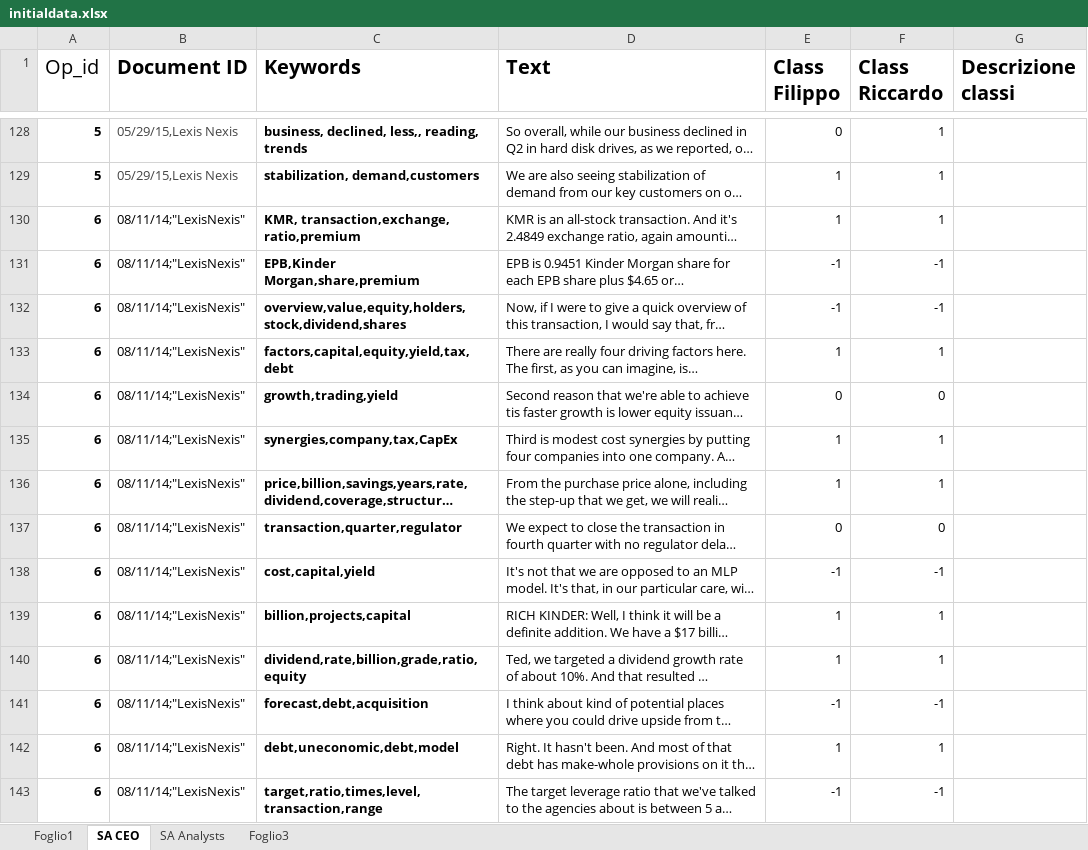
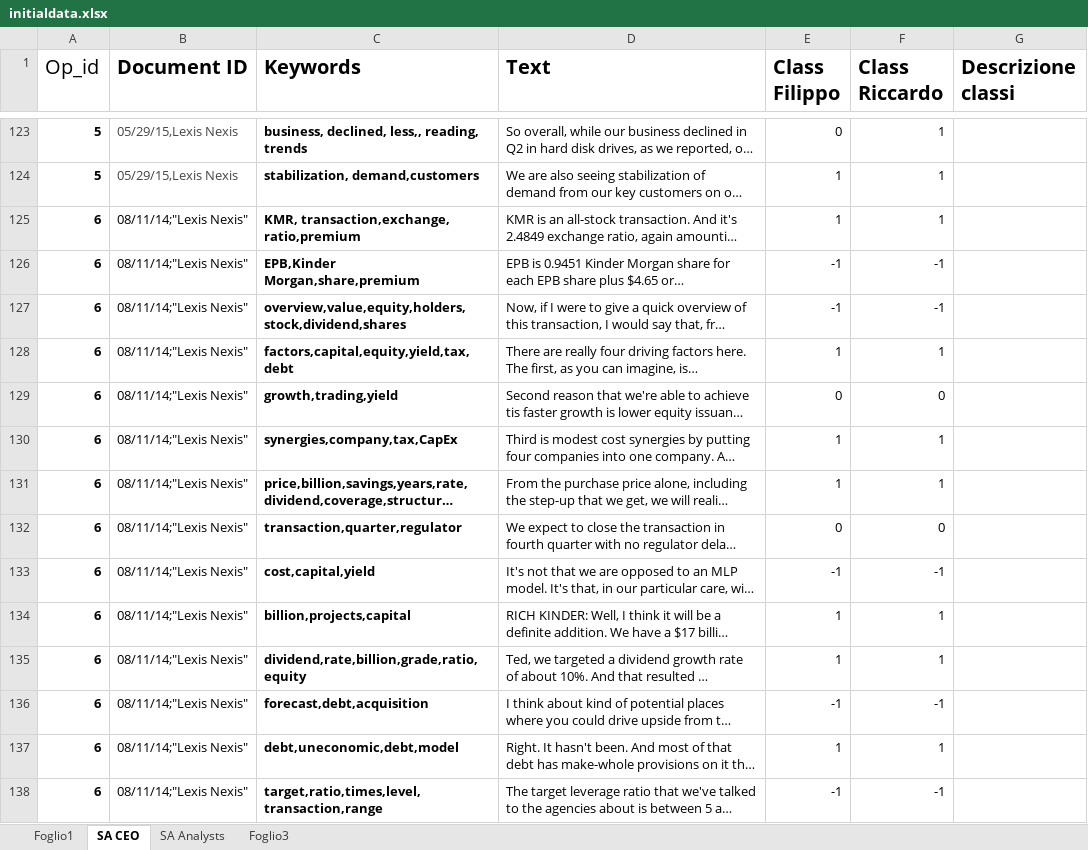
Before and after one commit to minu7/datamining, an Excel workbook: app/data/initialdata.xlsx, sheet SA CEO, drawn as a sheet; only a part is shown, gaps mark what is left out; long unchanged cells end in …; values as stored, in another font and other column widths than the file's, no borders; addresses are those after the commit; the diff covers the shown part only; the diff names each change by its address in the sheet, - before the commit and + after, or states it on an @@ line.

```diff
--- a/app/data/initialdata.xlsx (sheet SA CEO)
+++ b/app/data/initialdata.xlsx (sheet SA CEO)
-B125:B138 (Document ID): 08/11/14;"LexisNexis"
+B125:B138 (Document ID): 08/11/14;"Lexis Nexis"
```
Also changed, not shown: 5 removed rows and 118 edited cells elsewhere in this sheet, sheet SA Analysts, sheet Foglio3, 6 other files.
